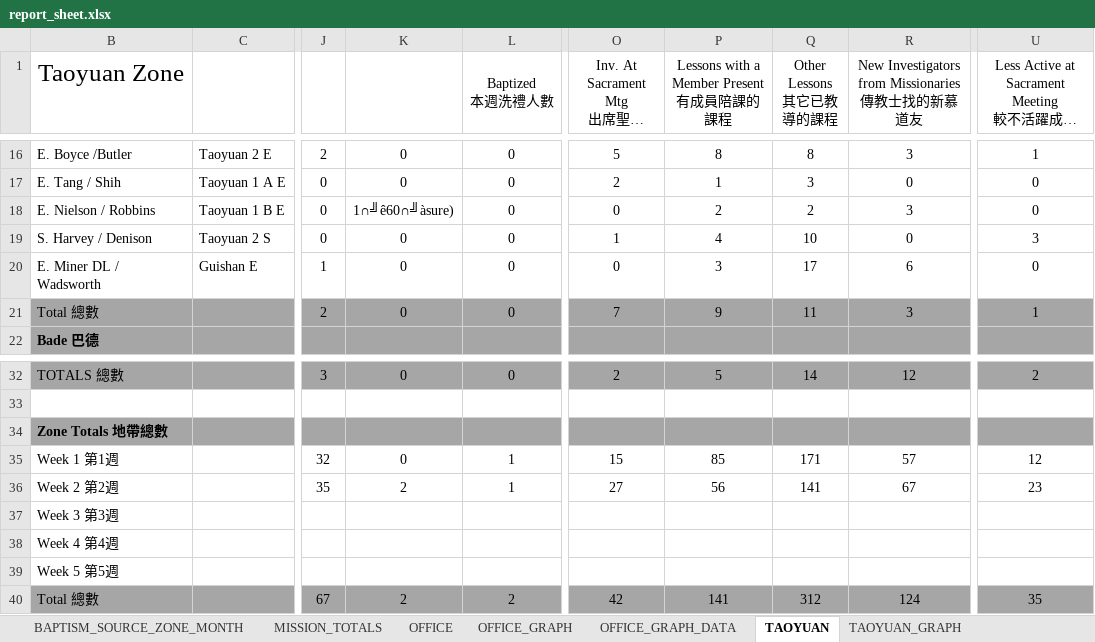
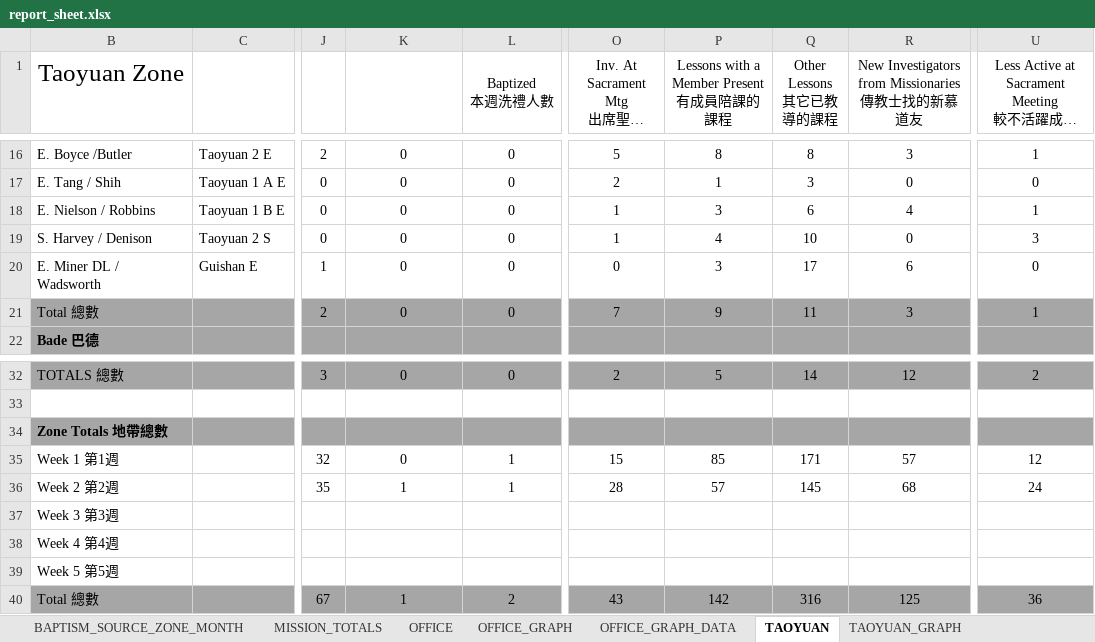
Before and after one commit to taiwantaipeimission/ARPS, an Excel workbook: report/Debug/report_sheet.xlsx, sheet TAOYUAN, drawn as a sheet; only a part is shown, gaps mark what is left out; long unchanged cells end in …; values as stored, in another font and other column widths than the file's, no borders; conditional formats not drawn; the diff names each change by its address in the sheet, - before the commit and + after, or states it on an @@ line.

```diff
--- a/report/Debug/report_sheet.xlsx (sheet TAOYUAN)
+++ b/report/Debug/report_sheet.xlsx (sheet TAOYUAN)
-K18: 1∩╝ê60∩╝àsure)
+K18: 0
-O18: 0
+O18: 1
-P18: 2
+P18: 3
-Q18 (Other Lessons 其它已教導的課程): 2
+Q18 (Other Lessons 其它已教導的課程): 6
-R18: 3
+R18: 4
-U18: 0
+U18: 1
-K36: 2
+K36: 1
-O36: 27
+O36: 28
-P36: 56
+P36: 57
-Q36 (Other Lessons 其它已教導的課程): 141
+Q36 (Other Lessons 其它已教導的課程): 145
-R36: 67
+R36: 68
-U36: 23
+U36: 24
-K40: 2
+K40: 1
-O40: 42
+O40: 43
-P40: 141
+P40: 142
-Q40 (Other Lessons 其它已教導的課程): 312
+Q40 (Other Lessons 其它已教導的課程): 316
-R40: 124
+R40: 125
-U40: 35
+U40: 36
```
Also changed, not shown: sheet TAOYUAN_GRAPH_DATA, sheet REPORT_DATA_BY_COMP, sheet MISSION_TOTALS, sheet REPORT_DATA_BY_ZONE, hidden cells, charts or pictures, 24 other files.
